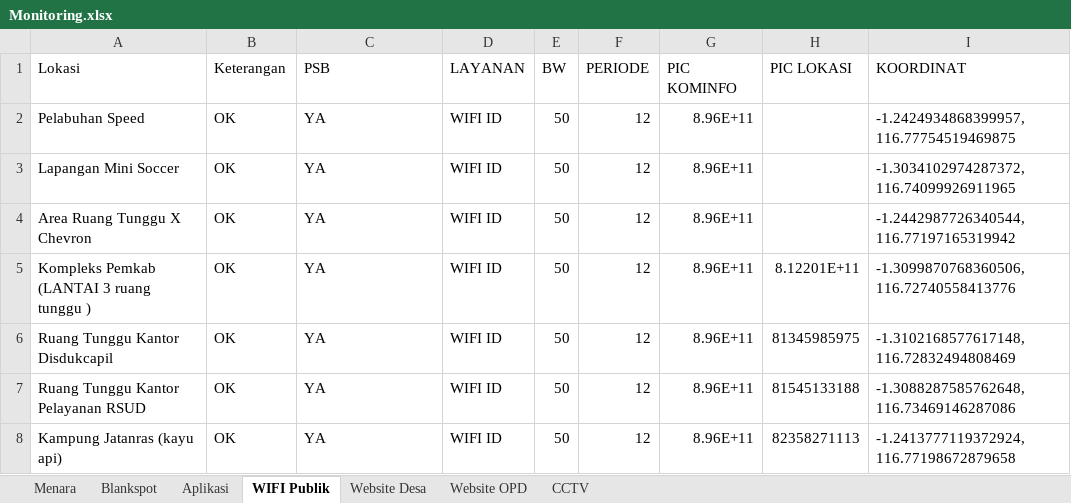
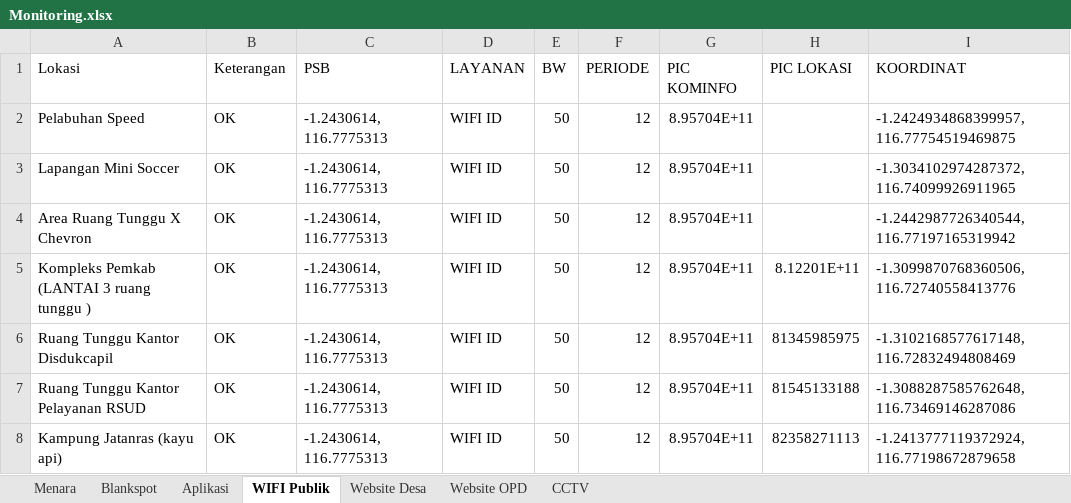
Before and after one commit to Kyfaiyya/dashboardkominfo, an Excel workbook: Monitoring.xlsx, sheet WIFI Publik, drawn as a sheet; values as stored, in another font and other column widths than the file's, no borders; charts and pictures not drawn; the diff names each change by its address in the sheet, - before the commit and + after, or states it on an @@ line.

```diff
--- a/Monitoring.xlsx (sheet WIFI Publik)
+++ b/Monitoring.xlsx (sheet WIFI Publik)
-C2:C8 (PSB): YA
+C2:C8 (PSB): -1.2430614, 116.7775313
-G2:G8 (PIC KOMINFO): 8.96E+11
+G2:G8 (PIC KOMINFO): 8.95704E+11
```
Also changed, not shown: sheet Aplikasi, sheet Website OPD, sheet Blankspot, sheet Website Desa, sheet CCTV, sheet Menara, formulas that keep their value, charts or pictures, 1 other file.
